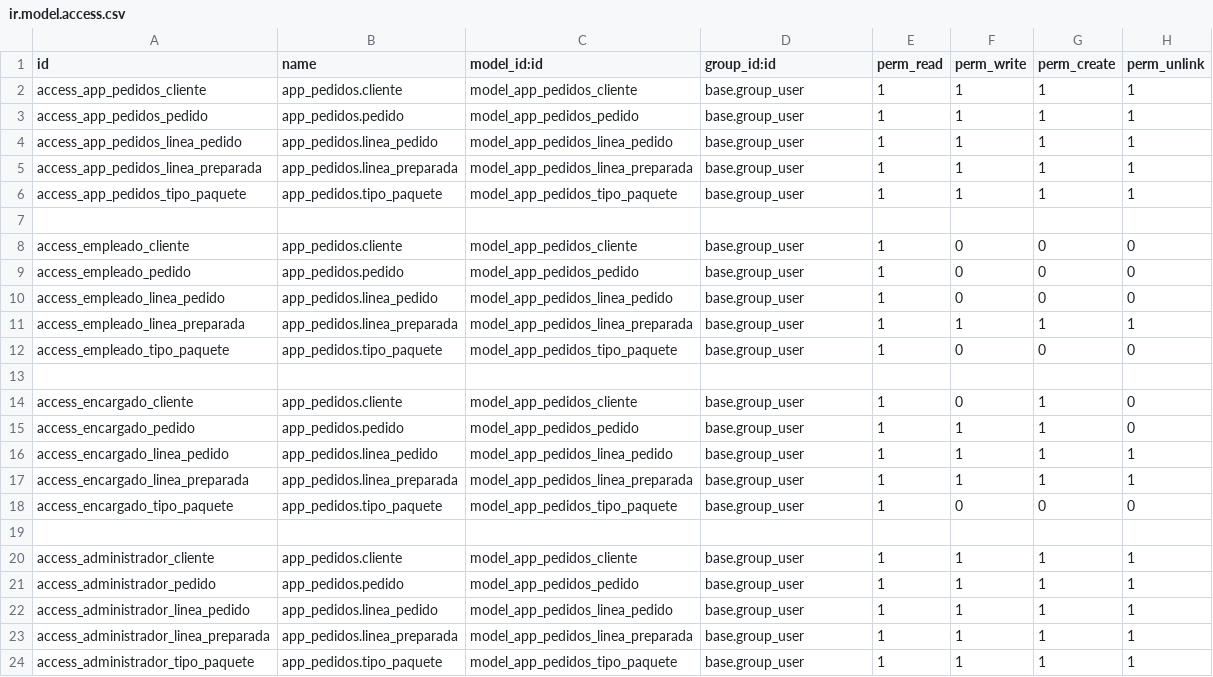
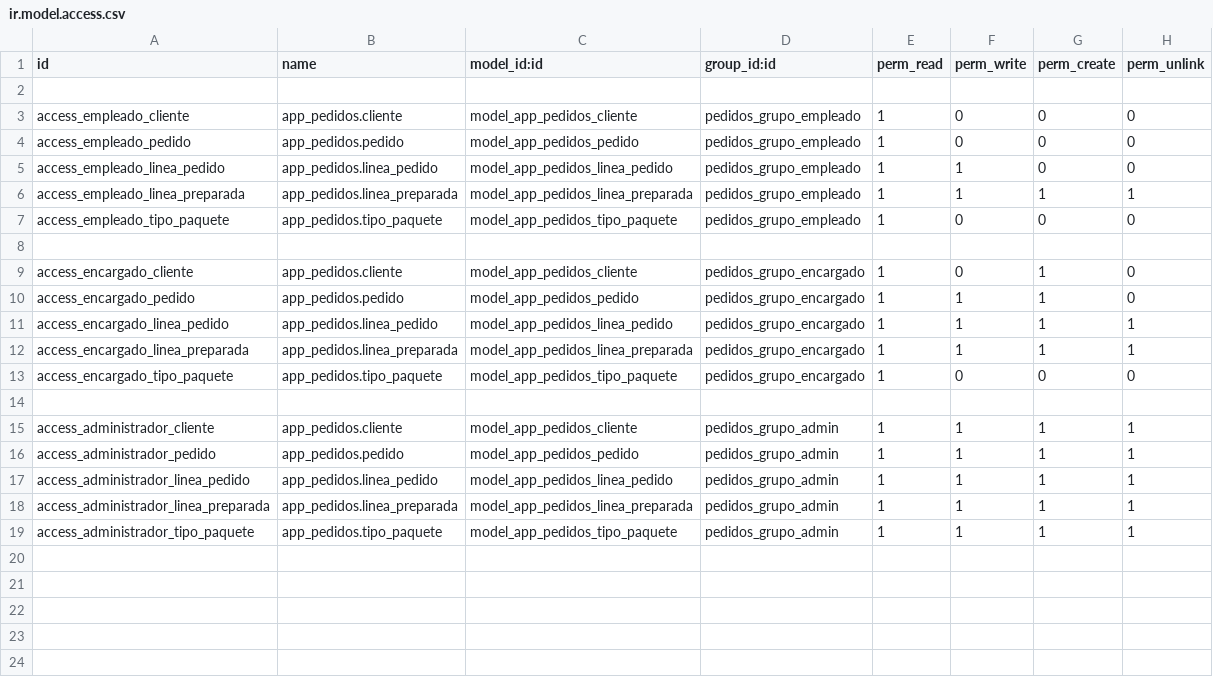
Before and after one commit to CarlosDC10/Pedidos_tfg, a CSV file: security/ir.model.access.csv, drawn as a sheet.

```diff
--- a/security/ir.model.access.csv
+++ b/security/ir.model.access.csv
@@ -1,24 +1,19 @@
 id,name,model_id:id,group_id:id,perm_read,perm_write,perm_create,perm_unlink
-access_app_pedidos_cliente,app_pedidos.cliente,model_app_pedidos_cliente,base.group_user,1,1,1,1
-access_app_pedidos_pedido,app_pedidos.pedido,model_app_pedidos_pedido,base.group_user,1,1,1,1
-access_app_pedidos_linea_pedido,app_pedidos.linea_pedido,model_app_pedidos_linea_pedido,base.group_user,1,1,1,1
-access_app_pedidos_linea_preparada,app_pedidos.linea_preparada,model_app_pedidos_linea_preparada,base.group_user,1,1,1,1
-access_app_pedidos_tipo_paquete,app_pedidos.tipo_paquete,model_app_pedidos_tipo_paquete,base.group_user,1,1,1,1
 
-access_empleado_cliente,app_pedidos.cliente,model_app_pedidos_cliente,base.group_user,1,0,0,0
-access_empleado_pedido,app_pedidos.pedido,model_app_pedidos_pedido,base.group_user,1,0,0,0
-access_empleado_linea_pedido,app_pedidos.linea_pedido,model_app_pedidos_linea_pedido,base.group_user,1,0,0,0
-access_empleado_linea_preparada,app_pedidos.linea_preparada,model_app_pedidos_linea_preparada,base.group_user,1,1,1,1
-access_empleado_tipo_paquete,app_pedidos.tipo_paquete,model_app_pedidos_tipo_paquete,base.group_user,1,0,0,0
+access_empleado_cliente,app_pedidos.cliente,model_app_pedidos_cliente,pedidos_grupo_empleado,1,0,0,0
+access_empleado_pedido,app_pedidos.pedido,model_app_pedidos_pedido,pedidos_grupo_empleado,1,0,0,0
+access_empleado_linea_pedido,app_pedidos.linea_pedido,model_app_pedidos_linea_pedido,pedidos_grupo_empleado,1,1,0,0
+access_empleado_linea_preparada,app_pedidos.linea_preparada,model_app_pedidos_linea_preparada,pedidos_grupo_empleado,1,1,1,1
+access_empleado_tipo_paquete,app_pedidos.tipo_paquete,model_app_pedidos_tipo_paquete,pedidos_grupo_empleado,1,0,0,0
 
-access_encargado_cliente,app_pedidos.cliente,model_app_pedidos_cliente,base.group_user,1,0,1,0
-access_encargado_pedido,app_pedidos.pedido,model_app_pedidos_pedido,base.group_user,1,1,1,0
-access_encargado_linea_pedido,app_pedidos.linea_pedido,model_app_pedidos_linea_pedido,base.group_user,1,1,1,1
-access_encargado_linea_preparada,app_pedidos.linea_preparada,model_app_pedidos_linea_preparada,base.group_user,1,1,1,1
-access_encargado_tipo_paquete,app_pedidos.tipo_paquete,model_app_pedidos_tipo_paquete,base.group_user,1,0,0,0
+access_encargado_cliente,app_pedidos.cliente,model_app_pedidos_cliente,pedidos_grupo_encargado,1,0,1,0
+access_encargado_pedido,app_pedidos.pedido,model_app_pedidos_pedido,pedidos_grupo_encargado,1,1,1,0
+access_encargado_linea_pedido,app_pedidos.linea_pedido,model_app_pedidos_linea_pedido,pedidos_grupo_encargado,1,1,1,1
+access_encargado_linea_preparada,app_pedidos.linea_preparada,model_app_pedidos_linea_preparada,pedidos_grupo_encargado,1,1,1,1
+access_encargado_tipo_paquete,app_pedidos.tipo_paquete,model_app_pedidos_tipo_paquete,pedidos_grupo_encargado,1,0,0,0
 
-access_administrador_cliente,app_pedidos.cliente,model_app_pedidos_cliente,base.group_user,1,1,1,1
-access_administrador_pedido,app_pedidos.pedido,model_app_pedidos_pedido,base.group_user,1,1,1,1
-access_administrador_linea_pedido,app_pedidos.linea_pedido,model_app_pedidos_linea_pedido,base.group_user,1,1,1,1
-access_administrador_linea_preparada,app_pedidos.linea_preparada,model_app_pedidos_linea_preparada,base.group_user,1,1,1,1
-access_administrador_tipo_paquete,app_pedidos.tipo_paquete,model_app_pedidos_tipo_paquete,base.group_user,1,1,1,1
+access_administrador_cliente,app_pedidos.cliente,model_app_pedidos_cliente,pedidos_grupo_admin,1,1,1,1
+access_administrador_pedido,app_pedidos.pedido,model_app_pedidos_pedido,pedidos_grupo_admin,1,1,1,1
+access_administrador_linea_pedido,app_pedidos.linea_pedido,model_app_pedidos_linea_pedido,pedidos_grupo_admin,1,1,1,1
+access_administrador_linea_preparada,app_pedidos.linea_preparada,model_app_pedidos_linea_preparada,pedidos_grupo_admin,1,1,1,1
+access_administrador_tipo_paquete,app_pedidos.tipo_paquete,model_app_pedidos_tipo_paquete,pedidos_grupo_admin,1,1,1,1
```
Also changed, not shown: 4 other files.
